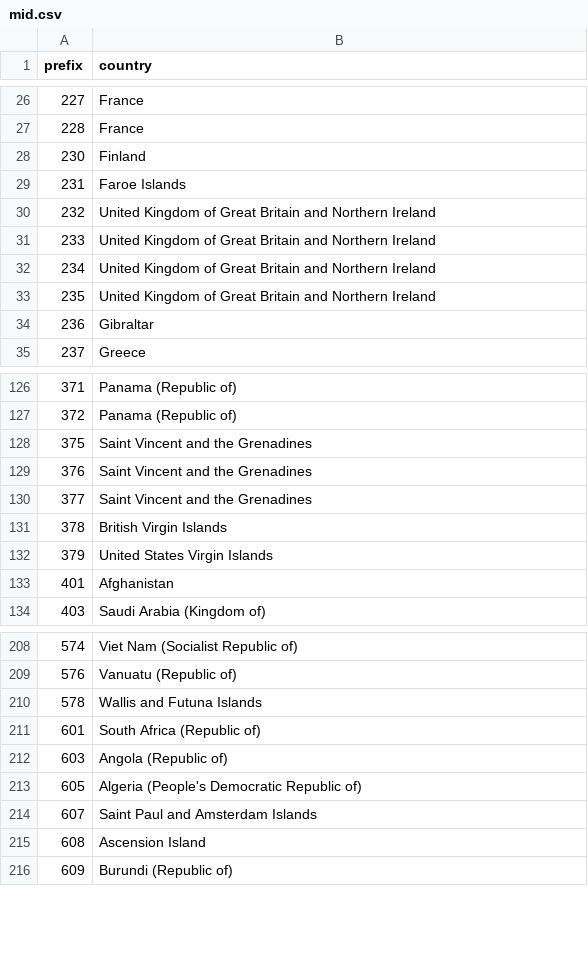
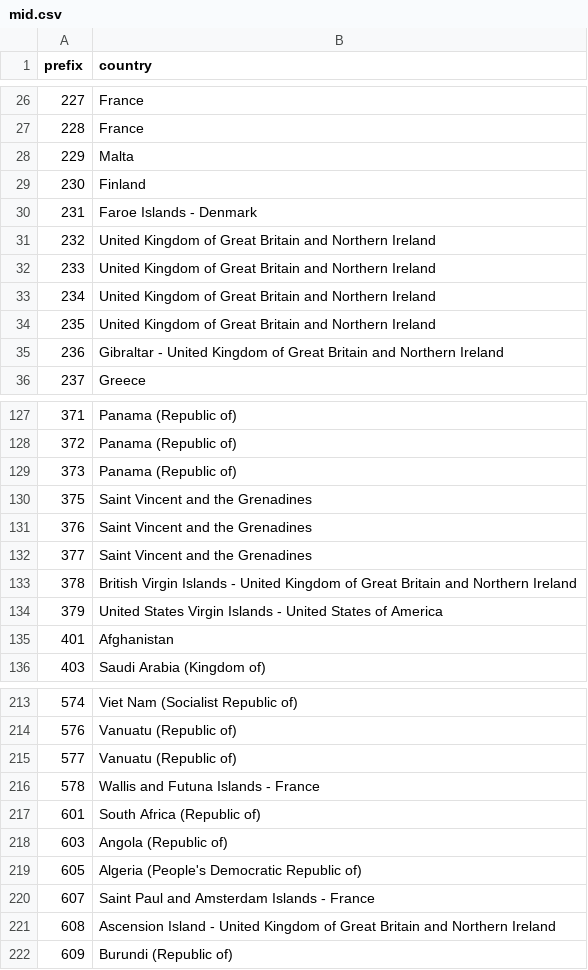
Before and after one commit to schwehr/libais, a CSV file: docs/mid.csv, drawn as a sheet; only a part is shown, gaps mark what is left out; the diff covers the shown part only.

```diff
--- a/docs/mid.csv
+++ b/docs/mid.csv
@@ -27,4 +27,5 @@ prefix,country
 228,"France"
+229,"Malta"
 230,"Finland"
-231,"Faroe Islands"
+231,"Faroe Islands - Denmark"
 232,"United Kingdom of Great Britain and Northern Ireland"
@@ -33,3 +34,3 @@ prefix,country
 235,"United Kingdom of Great Britain and Northern Ireland"
-236,"Gibraltar"
+236,"Gibraltar - United Kingdom of Great Britain and Northern Ireland"
 237,"Greece"
@@ -127,2 +128,3 @@ prefix,country
 372,"Panama (Republic of)"
+373,"Panama (Republic of)"
 375,"Saint Vincent and the Grenadines"
@@ -130,4 +132,4 @@ prefix,country
 377,"Saint Vincent and the Grenadines"
-378,"British Virgin Islands"
-379,"United States Virgin Islands"
+378,"British Virgin Islands - United Kingdom of Great Britain and Northern Ireland"
+379,"United States Virgin Islands - United States of America"
 401,"Afghanistan"
@@ -209,3 +214,4 @@ prefix,country
 576,"Vanuatu (Republic of)"
-578,"Wallis and Futuna Islands"
+577,"Vanuatu (Republic of)"
+578,"Wallis and Futuna Islands - France"
 601,"South Africa (Republic of)"
@@ -213,4 +219,4 @@ prefix,country
 605,"Algeria (People's Democratic Republic of)"
-607,"Saint Paul and Amsterdam Islands"
-608,"Ascension Island"
+607,"Saint Paul and Amsterdam Islands - France"
+608,"Ascension Island - United Kingdom of Great Britain and Northern Ireland"
 609,"Burundi (Republic of)"
```
Also changed, not shown: 5 added rows and 40 edited cells elsewhere in this file.
